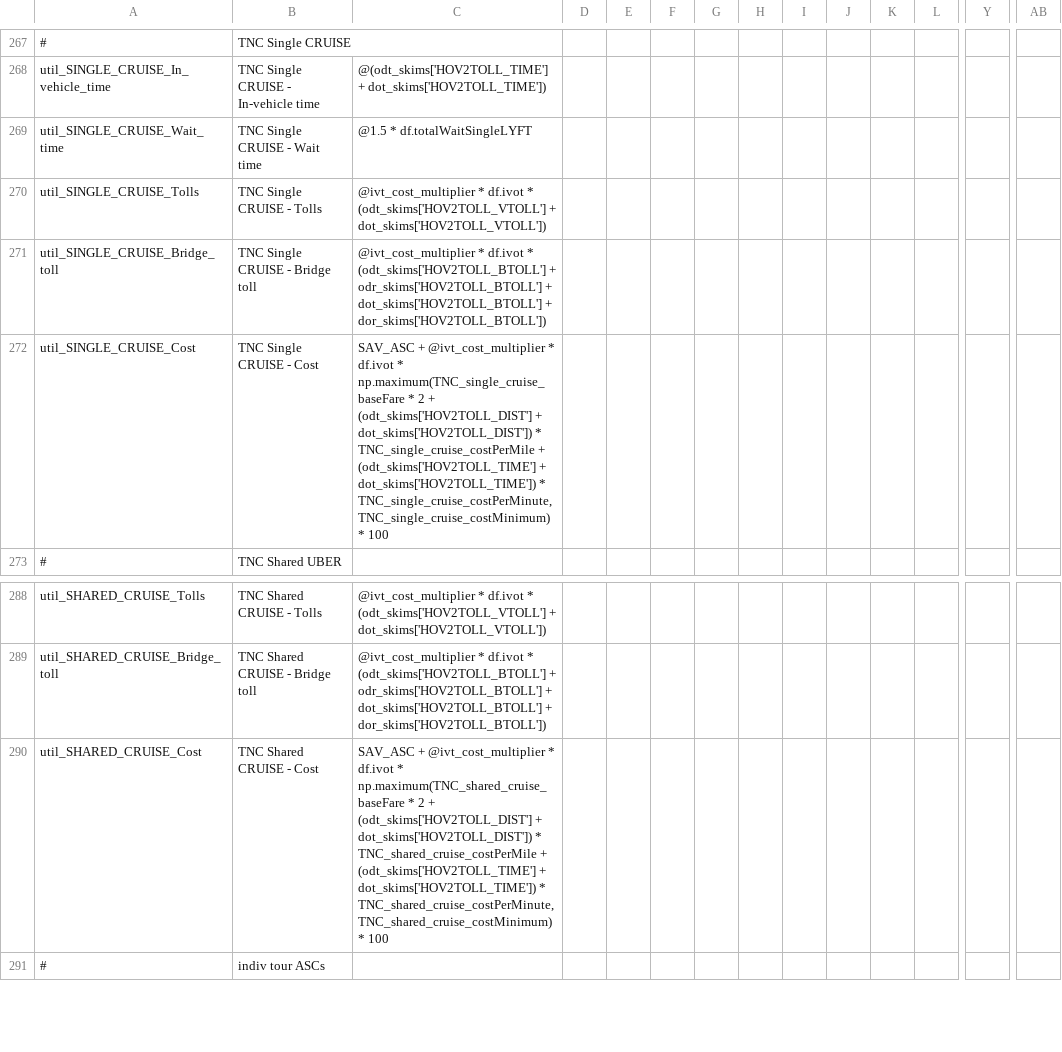
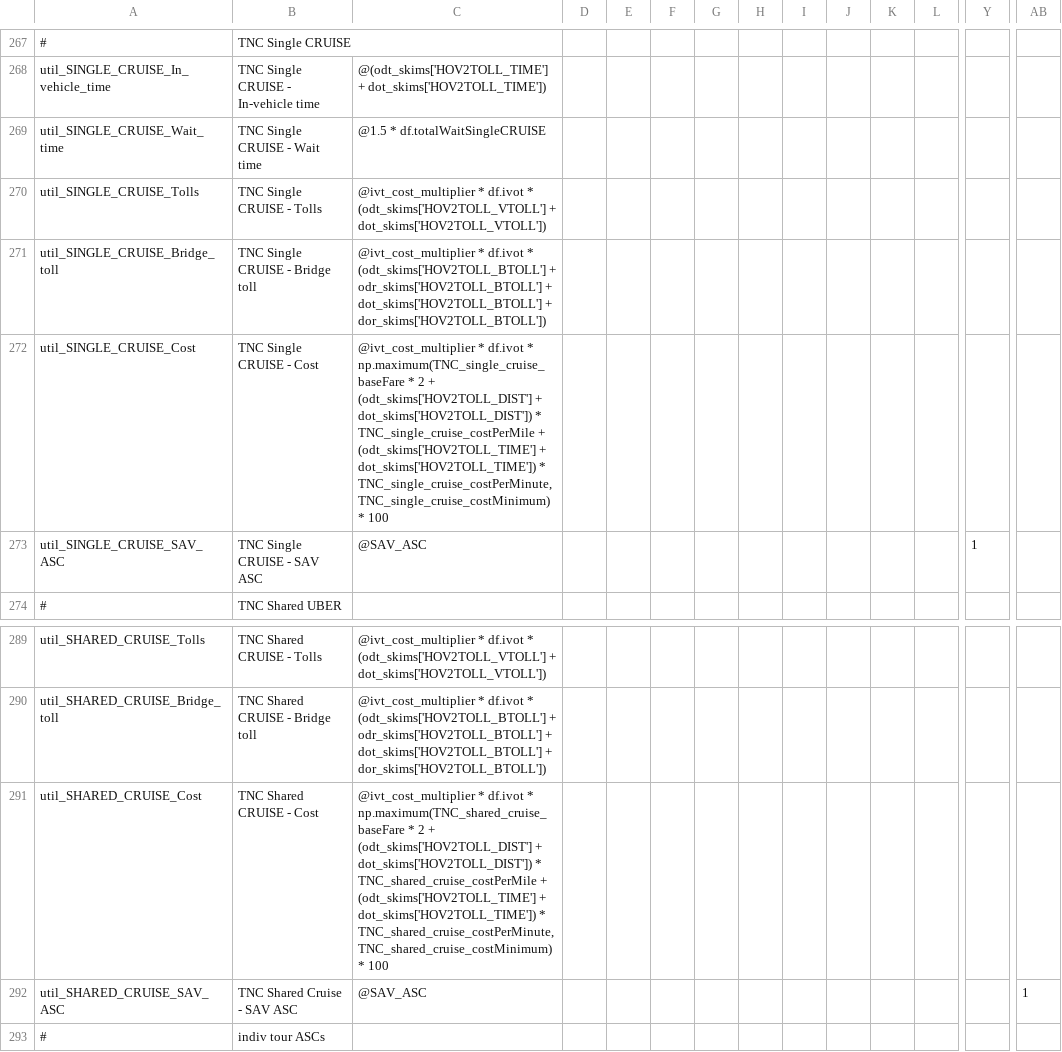
Before and after one commit to LBNL-UCB-STI/activitysim-configs-sfbay, a CSV file: configs/tour_mode_choice.csv, drawn as a sheet; only a part is shown, gaps mark what is left out; addresses are those after the commit; rows hold the shown columns only; the diff names each change by its address in the sheet, - before the commit and + after, or states it on an @@ line.

```diff
--- a/configs/tour_mode_choice.csv
+++ b/configs/tour_mode_choice.csv
-C269: @1.5 * df.totalWaitSingleLYFT
+C269: @1.5 * df.totalWaitSingleCRUISE
-C272: SAV_ASC + @ivt_cost_multiplier *…
+C272: @ivt_cost_multiplier *…
+row 273: util_SINGLE_CRUISE_SAV_ASC | TNC Single CRUISE - SAV ASC | @SAV_ASC |  |  |  |  |  |  |  |  |  | 1
-C291: SAV_ASC + @ivt_cost_multiplier *…
+C291: @ivt_cost_multiplier *…
+row 292: util_SHARED_CRUISE_SAV_ASC | TNC Shared Cruise - SAV ASC | @SAV_ASC |  |  |  |  |  |  |  |  |  |  | 1
```
Also changed, not shown: configs/trip_mode_choice.csv.
